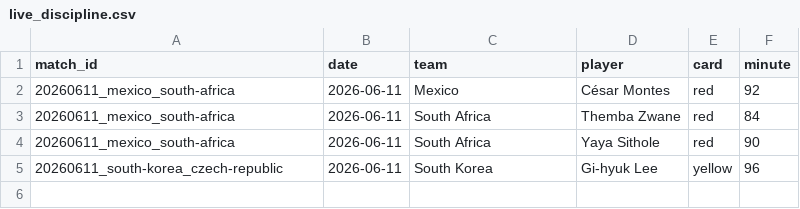
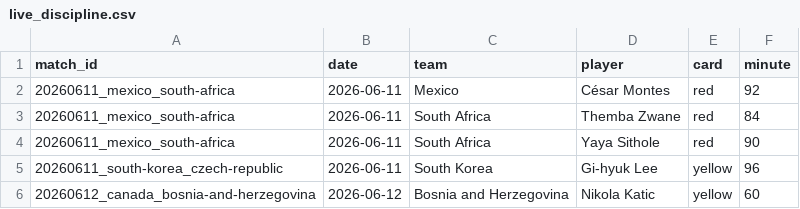
Before and after one commit to NicoBJ1906/OraculoML, a CSV file: data/live/live_discipline.csv, drawn as a sheet; the diff names each change by its address in the sheet, - before the commit and + after, or states it on an @@ line.

```diff
--- a/data/live/live_discipline.csv
+++ b/data/live/live_discipline.csv
+row 6: 20260612_canada_bosnia-and-herzegovina | 2026-06-12 | Bosnia and Herzegovina | Nikola Katic | yellow | 60
```
Also changed, not shown: data/live/live_players.csv, data/live/live_results.csv, 5 other files.
